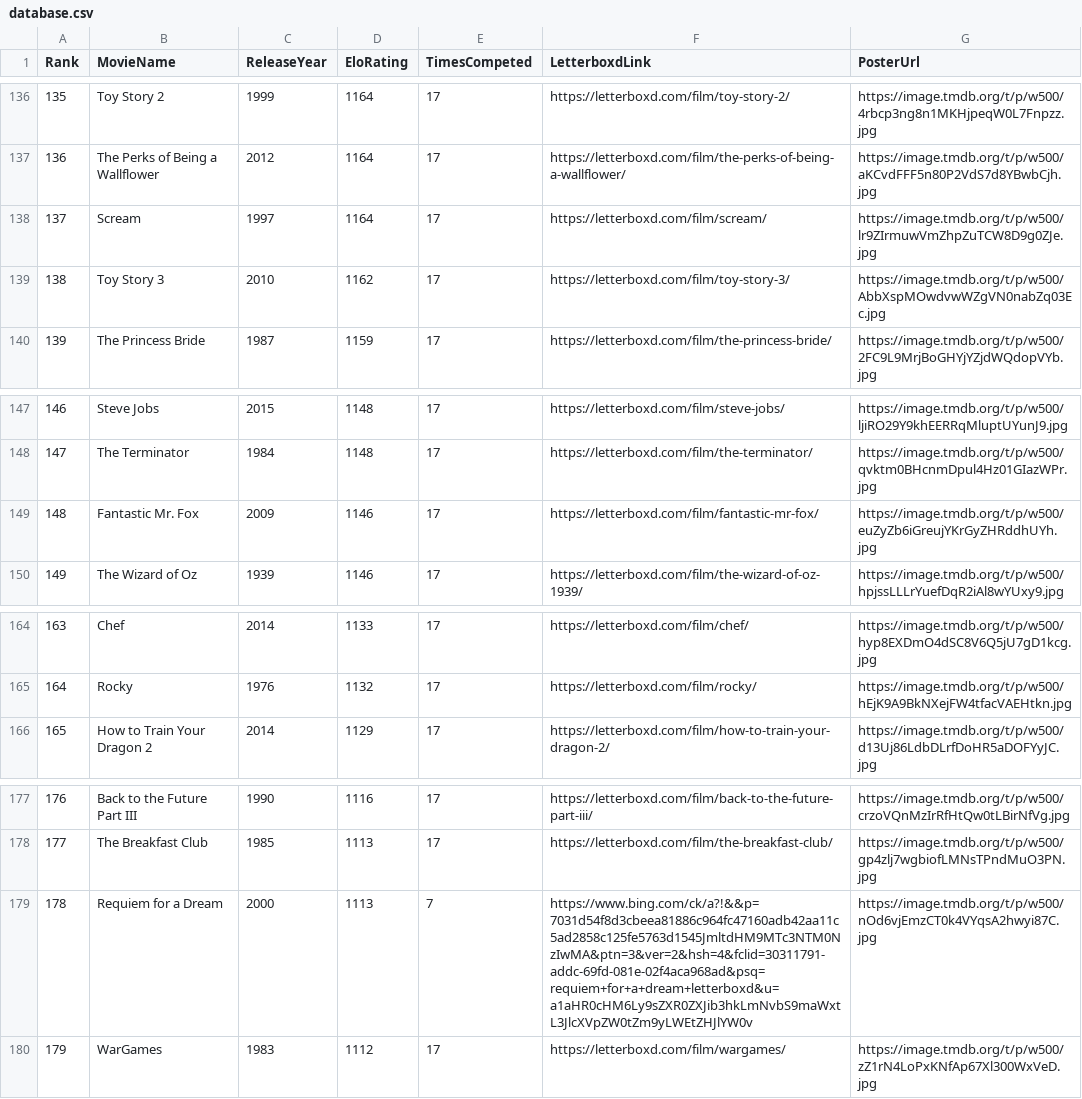
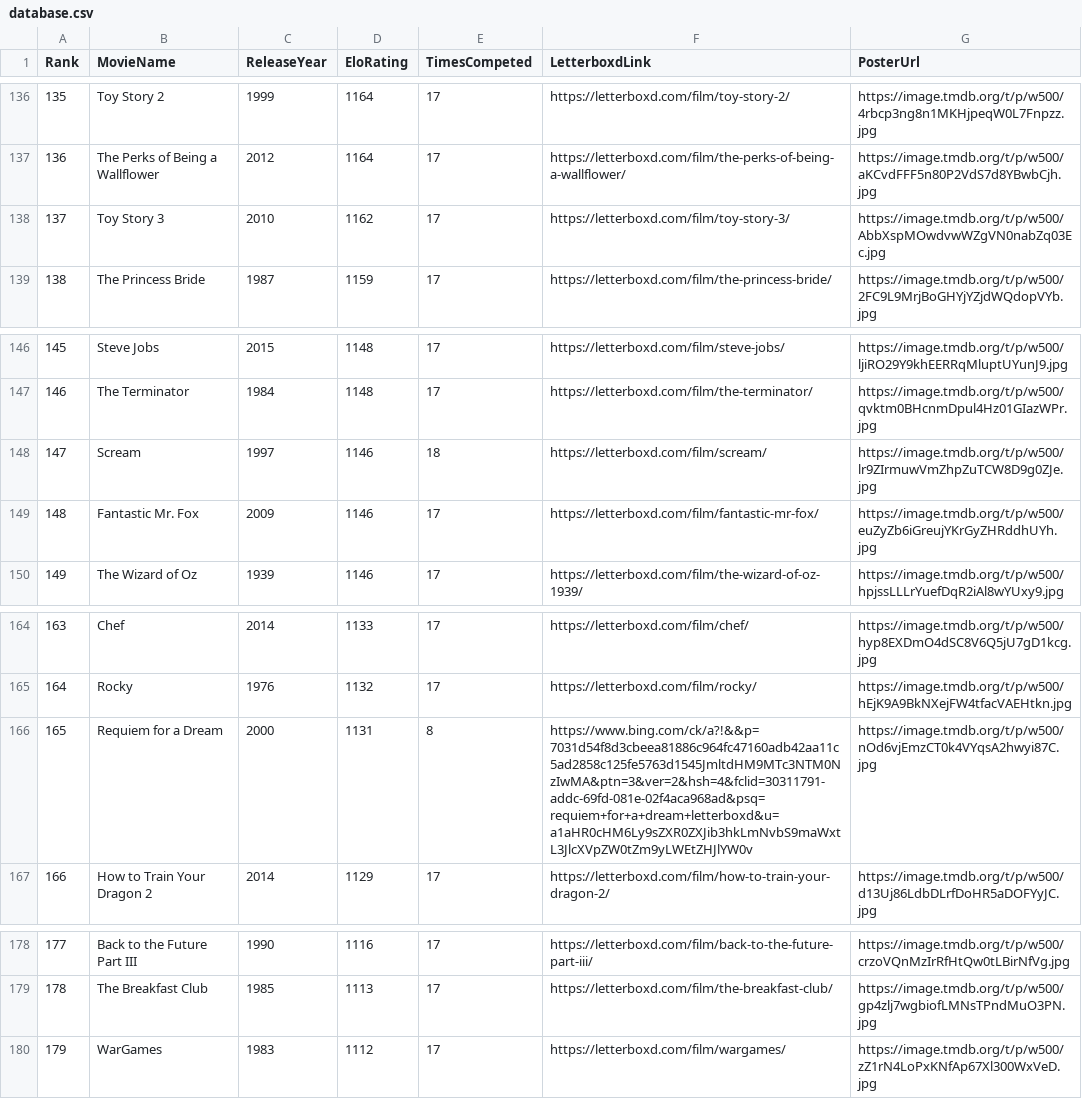
Before and after one commit to TheEverythingologist/MovieRankings, a CSV file: data/database.csv, drawn as a sheet; only a part is shown, gaps mark what is left out; removed rows and columns are numbered as before the commit, all else as after; the diff names each change by its address in the sheet, - before the commit and + after, or states it on an @@ line.

Commit message:
Update rankings: Requiem for a Dream beat Scream

```diff
--- a/data/database.csv
+++ b/data/database.csv
-row 138: 137 | Scream | 1997 | 1164 | 17 | https://letterboxd.com/film/scream/ | https://image.tmdb.org/t/p/w500/lr9ZIrmuwVmZhpZuTCW8D9g0ZJe.jpg
@@ column A (Rank) renumbered between rows 138 and 179 @@
+row 148: 147 | Scream | 1997 | 1146 | 18 | https://letterboxd.com/film/scream/ | https://image.tmdb.org/t/p/w500/lr9ZIrmuwVmZhpZuTCW8D9g0ZJe.jpg
+row 166: 165 | Requiem for a Dream | 2000 | 1131 | 8 | https://www.bing.com/ck/a?!&&p=7031d54f8d3cbeea81886c964fc47160adb42aa11c5ad2858c125fe5763d1545JmltdHM9MTc3NTM0NzIwMA&ptn=3&ver=2&hsh=4&fclid=30311791-addc-69fd-081e-02f4aca968ad&psq=requiem+for+a+dream+letterboxd&u=a1aHR0cHM6Ly9sZXR0ZXJib3hkLmNvbS9maWxtL3JlcXVpZW0tZm9yLWEtZHJlYW0v | https://image.tmdb.org/t/p/w500/nOd6vjEmzCT0k4VYqsA2hwyi87C.jpg
-row 179: 178 | Requiem for a Dream | 2000 | 1113 | 7 | https://www.bing.com/ck/a?!&&p=7031d54f8d3cbeea81886c964fc47160adb42aa11c5ad2858c125fe5763d1545JmltdHM9MTc3NTM0NzIwMA&ptn=3&ver=2&hsh=4&fclid=30311791-addc-69fd-081e-02f4aca968ad&psq=requiem+for+a+dream+letterboxd&u=a1aHR0cHM6Ly9sZXR0ZXJib3hkLmNvbS9maWxtL3JlcXVpZW0tZm9yLWEtZHJlYW0v | https://image.tmdb.org/t/p/w500/nOd6vjEmzCT0k4VYqsA2hwyi87C.jpg
```
